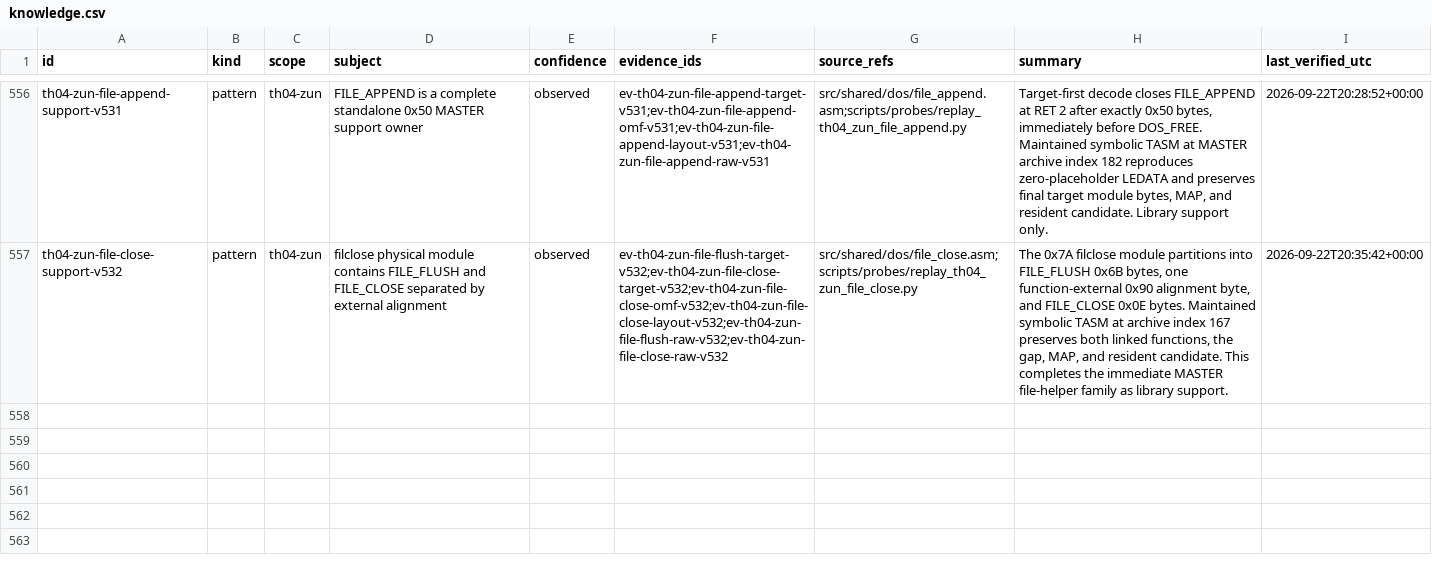
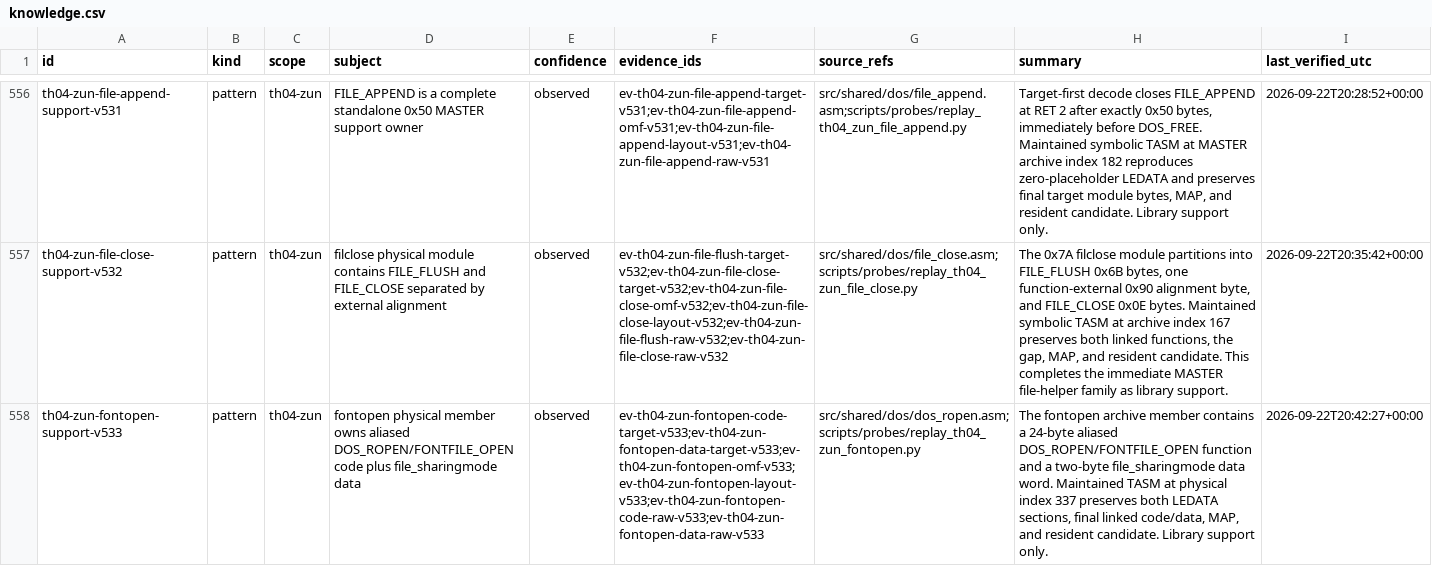
Before and after one commit to N0zoM1z0/th04, a CSV file: config/knowledge.csv, drawn as a sheet; only a part is shown, gaps mark what is left out; the diff names each change by its address in the sheet, - before the commit and + after, or states it on an @@ line.

```diff
--- a/config/knowledge.csv
+++ b/config/knowledge.csv
+row 558: th04-zun-fontopen-support-v533 | pattern | th04-zun | fontopen physical member owns aliased DOS_ROPEN/FONTFILE_OPEN code plus file_sharingmode data | observed | ev-th04-zun-fontopen-code-target-v533;ev-th04-zun-fontopen-data-target-v533;ev-th04-zun-fontopen-omf-v533;ev-th04-zun-fontopen-layout-v533;ev-th04-zun-fontopen-code-raw-v533;ev-th04-zun-fontopen-data-raw-v533 | src/shared/dos/dos_ropen.asm;scripts/probes/replay_th04_zun_fontopen.py | The fontopen archive member contains a 24-byte aliased DOS_ROPEN/FONTFILE_OPEN function and a two-byte file_sharingmode data word. Maintained TASM at physical index 337 preserves both LEDATA sections, final linked code/data, MAP, and resident candidate. Library support only. | 2026-09-22T20:42:27+00:00
```
Also changed, not shown: config/units.csv, 8 other files.
